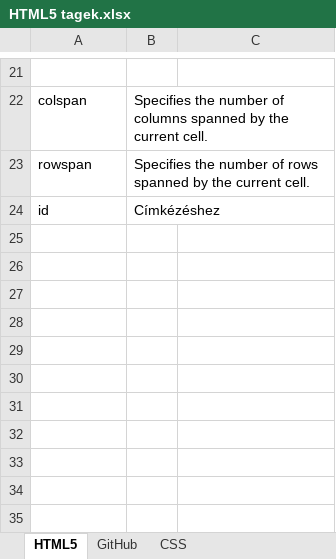
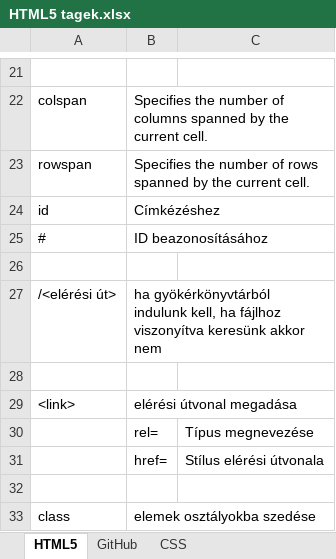
Before and after one commit to Adanos93/Adanos93, an Excel workbook: !Tanulnivaló/HTML5 tagek.xlsx, sheet HTML5, drawn as a sheet; only a part is shown, gaps mark what is left out; values as stored, in another font and other column widths than the file's, no borders; the diff names each change by its address in the sheet, - before the commit and + after, or states it on an @@ line.

```diff
--- a/!Tanulnivaló/HTML5 tagek.xlsx (sheet HTML5)
+++ b/!Tanulnivaló/HTML5 tagek.xlsx (sheet HTML5)
+row 25: # | ID beazonosításához
+row 26: (empty)
+row 27: /<elérési út> | ha gyökérkönyvtárból indulunk kell, ha fájlhoz viszonyítva keresünk akkor nem
+row 28: (empty)
+row 29: <link> | elérési útvonal megadása
+row 30:  | rel= | Típus megnevezése
+row 31:  | href= | Stílus elérési útvonala
+row 32: (empty)
+row 33: class | elemek osztályokba szedése
```
Also changed, not shown: sheet CSS, sheet GitHub, sheet Visual Studio Code, charts or pictures, 2 other files.
